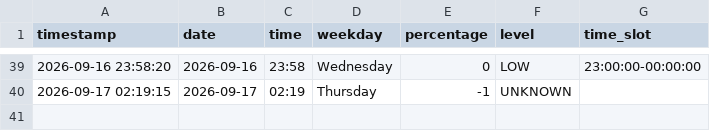
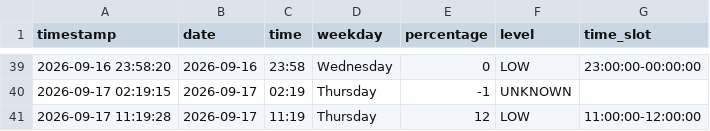
Before and after one commit to Gallenkamp/AIBarmen, a CSV file: data/occupancy.csv, drawn as a sheet; only a part is shown, gaps mark what is left out; the diff names each change by its address in the sheet, - before the commit and + after, or states it on an @@ line.

```diff
--- a/data/occupancy.csv
+++ b/data/occupancy.csv
+row 41: 2026-09-17 11:19:28 | 2026-09-17 | 11:19 | Thursday | 12 | LOW | 11:00:00-12:00:00
```
Also changed, not shown: 2 other files.
